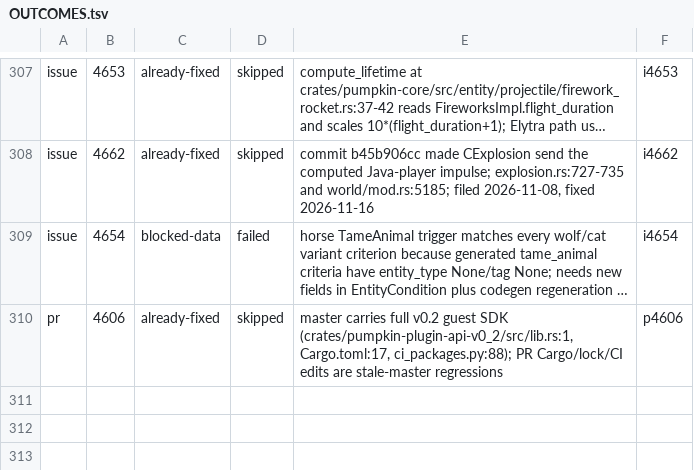
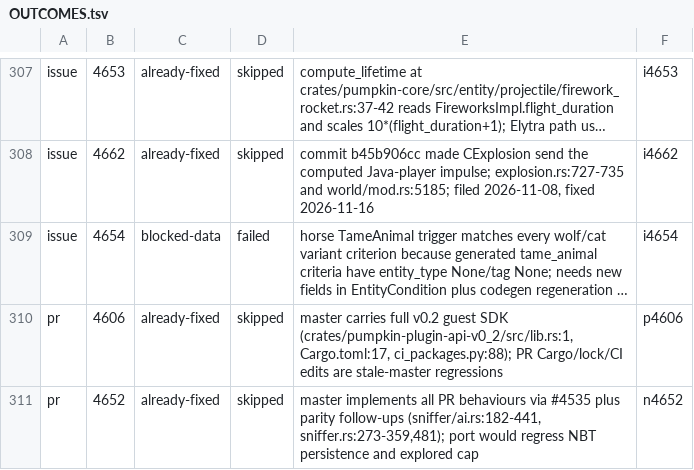
Before and after one commit to ArkFlame/Kabocha, a TSV file: docs/OUTCOMES.tsv, drawn as a sheet; only a part is shown, gaps mark what is left out; long unchanged cells end in …; the diff names each change by its address in the sheet, - before the commit and + after, or states it on an @@ line.

```diff
--- a/docs/OUTCOMES.tsv
+++ b/docs/OUTCOMES.tsv
+row 311: pr | 4652 | already-fixed | skipped | master implements all PR behaviours via #4535 plus parity follow-ups (sniffer/ai.rs:182-441, sniffer.rs:273-359,481); port would regress NBT persistence and explored cap | n4652
```
Also changed, not shown: docs/LEDGER.tsv, 2 other files.
